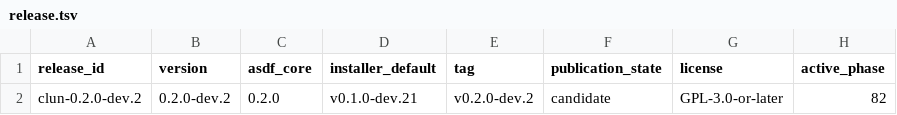
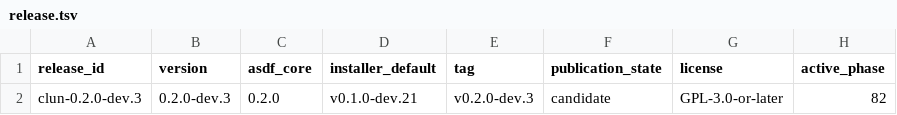
Before and after one commit to theesfeld/clun, a TSV file: compat/release.tsv, drawn as a sheet; only a part is shown; the diff names each change by its address in the sheet, - before the commit and + after, or states it on an @@ line.

Commit message:
fix(release): portable packaging for v0.2.0-dev.3 ship (#250)
* fix(release): portable ustar packaging + ship 0.2.0-dev.3 candidate

Darwin-x64 Release failed because pure-CL extract did not materialize
bin/clun from macOS tar archives. Package with ustar/COPYFILE_DISABLE,
validate archive membership, raise updater size ceilings, and advance
the recovery candidate past burned v0.2.0-dev.2.

Refs: #216

* ci: re-trigger after release Issue targets 0.2.0-dev.3

Refs: #216

```diff
--- a/compat/release.tsv
+++ b/compat/release.tsv
-A2 (release_id): clun-0.2.0-dev.2
+A2 (release_id): clun-0.2.0-dev.3
-B2 (version): 0.2.0-dev.2
+B2 (version): 0.2.0-dev.3
-E2 (tag): v0.2.0-dev.2
+E2 (tag): v0.2.0-dev.3
```
Also changed, not shown: 11 other files.
